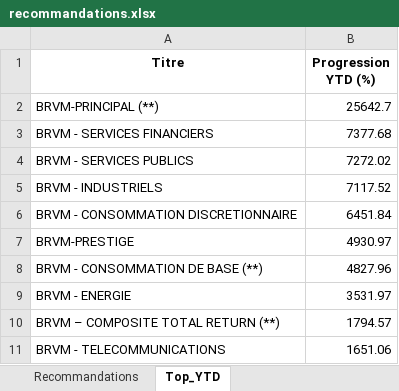
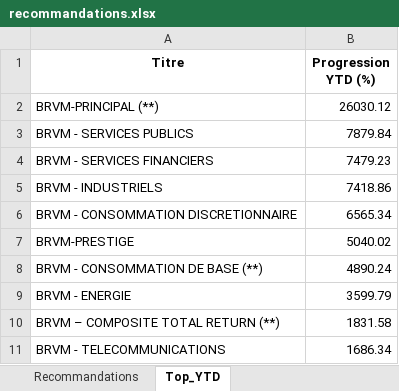
Before and after one commit to esmelobi/brvm-dashboard, an Excel workbook: data/recommandations.xlsx, sheet Top_YTD, drawn as a sheet; values as stored, in another font and other column widths than the file's, no borders; removed rows and columns are numbered as before the commit, all else as after; the diff names each change by its address in the sheet, - before the commit and + after, or states it on an @@ line.

```diff
--- a/data/recommandations.xlsx (sheet Top_YTD)
+++ b/data/recommandations.xlsx (sheet Top_YTD)
-B2 (Progression YTD (%)): 25642.7
+B2 (Progression YTD (%)): 26030.12
-row 3: BRVM - SERVICES FINANCIERS | 7377.68
-B3 (Progression YTD (%)): 7272.02
+B3 (Progression YTD (%)): 7879.84
+row 4: BRVM - SERVICES FINANCIERS | 7479.23
-B5 (Progression YTD (%)): 7117.52
+B5 (Progression YTD (%)): 7418.86
-B6 (Progression YTD (%)): 6451.84
+B6 (Progression YTD (%)): 6565.34
-B7 (Progression YTD (%)): 4930.97
+B7 (Progression YTD (%)): 5040.02
-B8 (Progression YTD (%)): 4827.96
+B8 (Progression YTD (%)): 4890.24
-B9 (Progression YTD (%)): 3531.97
+B9 (Progression YTD (%)): 3599.79
-B10 (Progression YTD (%)): 1794.57
+B10 (Progression YTD (%)): 1831.58
-B11 (Progression YTD (%)): 1651.06
+B11 (Progression YTD (%)): 1686.34
```
Also changed, not shown: sheet Recommandations.
